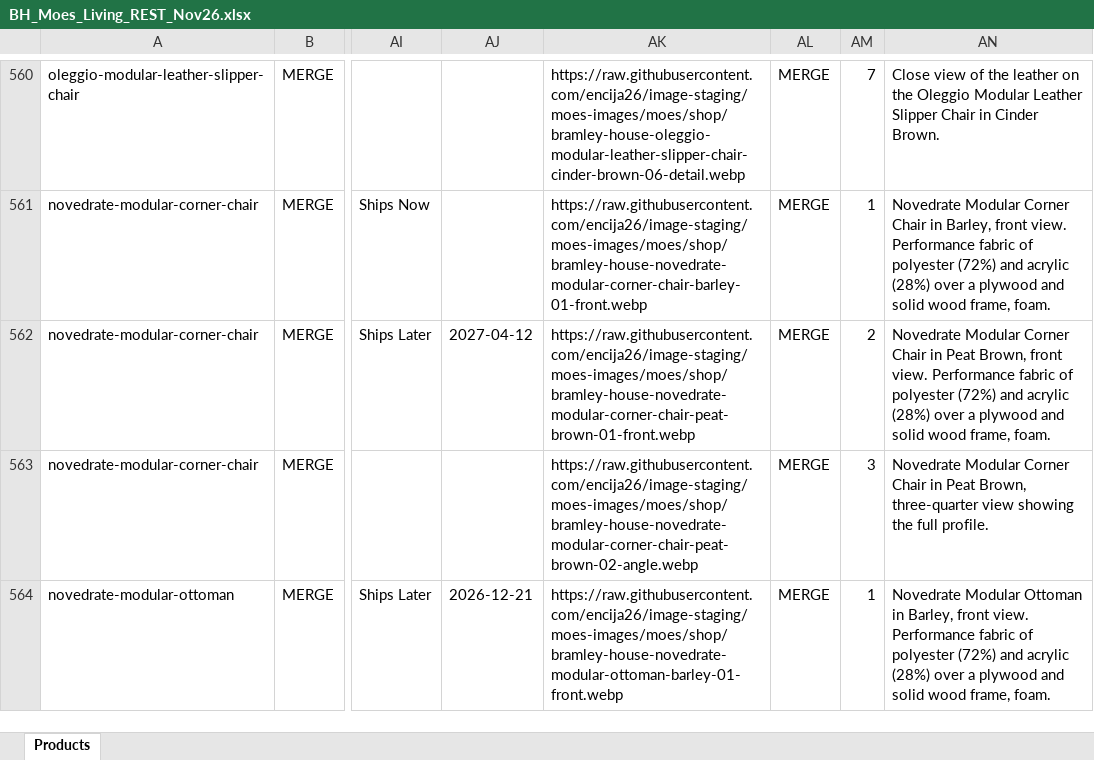
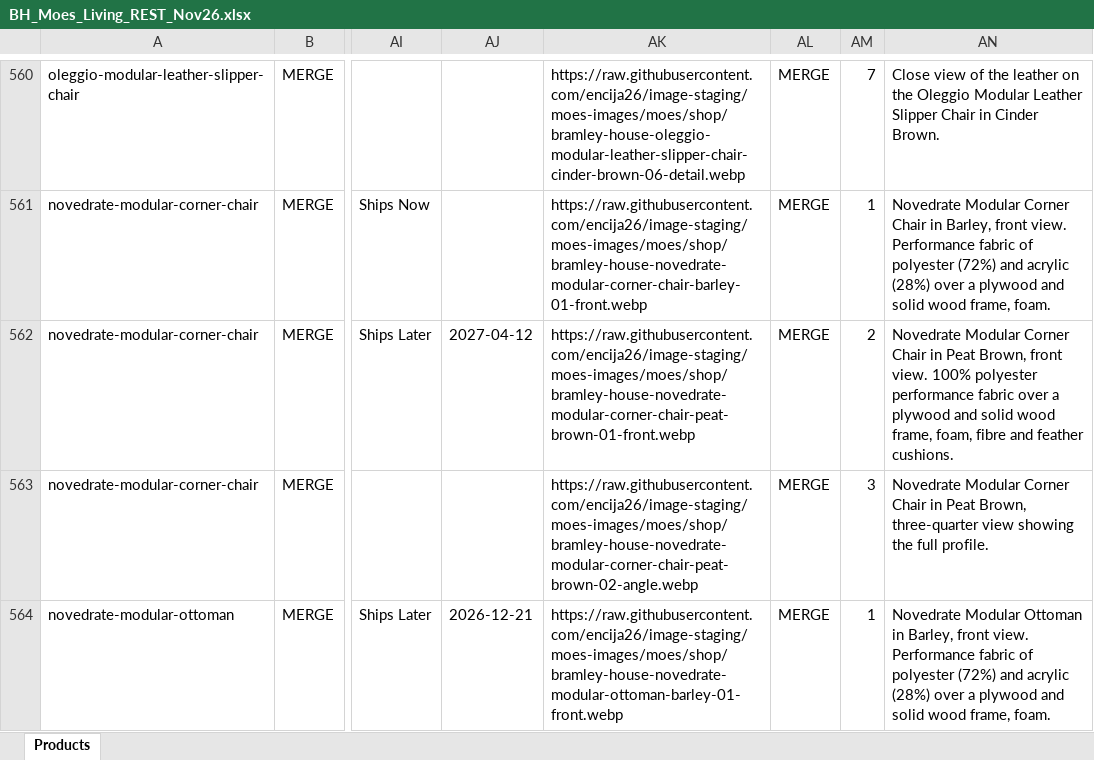
Before and after one commit to encija26/image-staging, an Excel workbook: moes/mx/BH_Moes_Living_REST_Nov26.xlsx, sheet Products, drawn as a sheet; only a part is shown, gaps mark what is left out; values as stored, in another font and other column widths than the file's, no borders; the diff covers the shown part only; the diff names each change by its address in the sheet, - before the commit and + after, or states it on an @@ line.

```diff
--- a/moes/mx/BH_Moes_Living_REST_Nov26.xlsx (sheet Products)
+++ b/moes/mx/BH_Moes_Living_REST_Nov26.xlsx (sheet Products)
-AN562: …front view. Performance fabric of polyester (72%) and acrylic (28%) over a plywood and solid wood frame, foam.
+AN562: …front view. 100% polyester performance fabric over a plywood and solid wood frame, foam, fibre and feather cushions.
```
Also changed, not shown: 69 edited cells elsewhere in this sheet.
